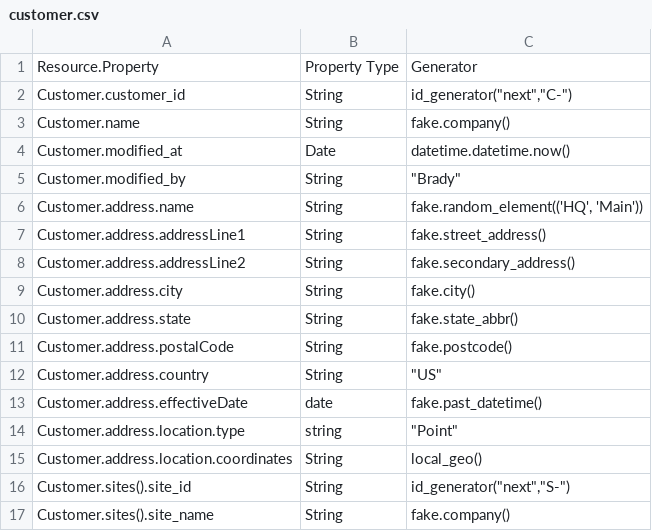
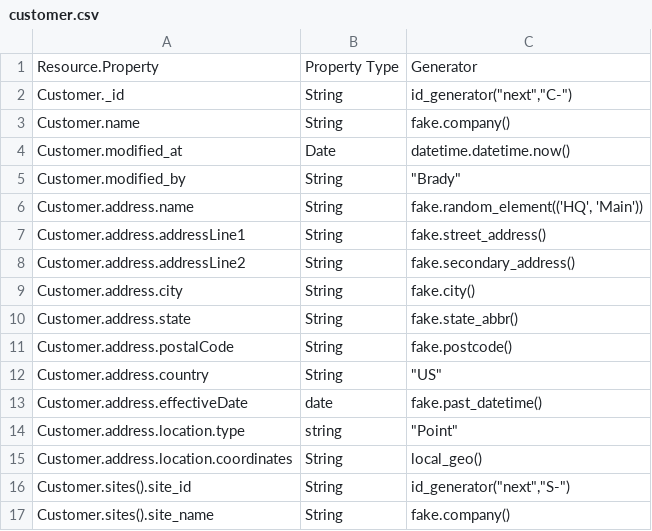
Before and after one commit to bradybyrd-mongodb/mongodb_utilities, a CSV file: site_data/models/customer.csv, drawn as a sheet.

```diff
--- a/site_data/models/customer.csv
+++ b/site_data/models/customer.csv
@@ -1,3 +1,3 @@
 Resource.Property,Property Type,Generator
-Customer.customer_id,String,"id_generator(""next"",""C-"")"
+Customer._id,String,"id_generator(""next"",""C-"")"
 Customer.name,String,"fake.company()"
```
Also changed, not shown: site_data/models/asset.csv, site_data/models/location.csv, 3 other files.
